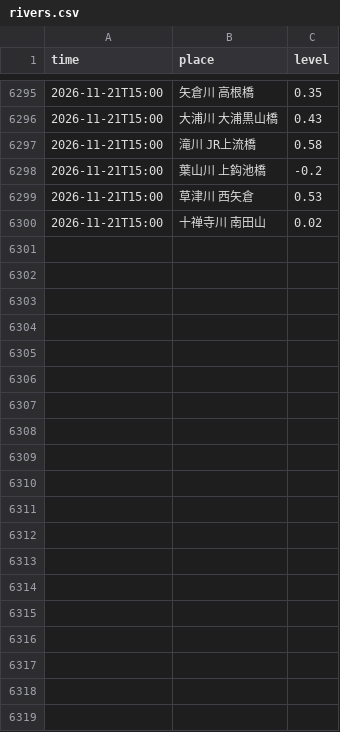
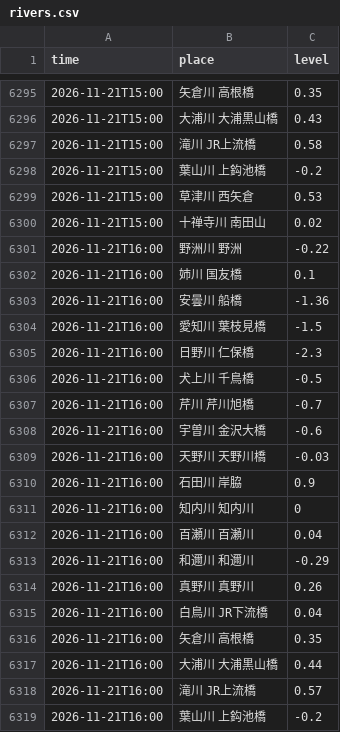
Before and after one commit to biwafishing/biwako-opendata, a CSV file: data/rivers.csv, drawn as a sheet; only a part is shown, gaps mark what is left out; the diff covers the shown part only.

```diff
--- a/data/rivers.csv
+++ b/data/rivers.csv
@@ -6300 +6300,20 @@ time,place,level
 2026-11-21T15:00,十禅寺川 南田山,0.02
+2026-11-21T16:00,野洲川 野洲,-0.22
+2026-11-21T16:00,姉川 国友橋,0.1
+2026-11-21T16:00,安曇川 船橋,-1.36
+2026-11-21T16:00,愛知川 葉枝見橋,-1.5
+2026-11-21T16:00,日野川 仁保橋,-2.3
+2026-11-21T16:00,犬上川 千鳥橋,-0.5
+2026-11-21T16:00,芹川 芹川旭橋,-0.7
+2026-11-21T16:00,宇曽川 金沢大橋,-0.6
+2026-11-21T16:00,天野川 天野川橋,-0.03
+2026-11-21T16:00,石田川 岸脇,0.9
+2026-11-21T16:00,知内川 知内川,0
+2026-11-21T16:00,百瀬川 百瀬川,0.04
+2026-11-21T16:00,和邇川 和邇川,-0.29
+2026-11-21T16:00,真野川 真野川,0.26
+2026-11-21T16:00,白鳥川 JR下流橋,0.04
+2026-11-21T16:00,矢倉川 高根橋,0.35
+2026-11-21T16:00,大浦川 大浦黒山橋,0.44
+2026-11-21T16:00,滝川 JR上流橋,0.57
+2026-11-21T16:00,葉山川 上鈎池橋,-0.2
```
Also changed, not shown: 22 added rows elsewhere in this file, data/observations.csv, 4 other files.
